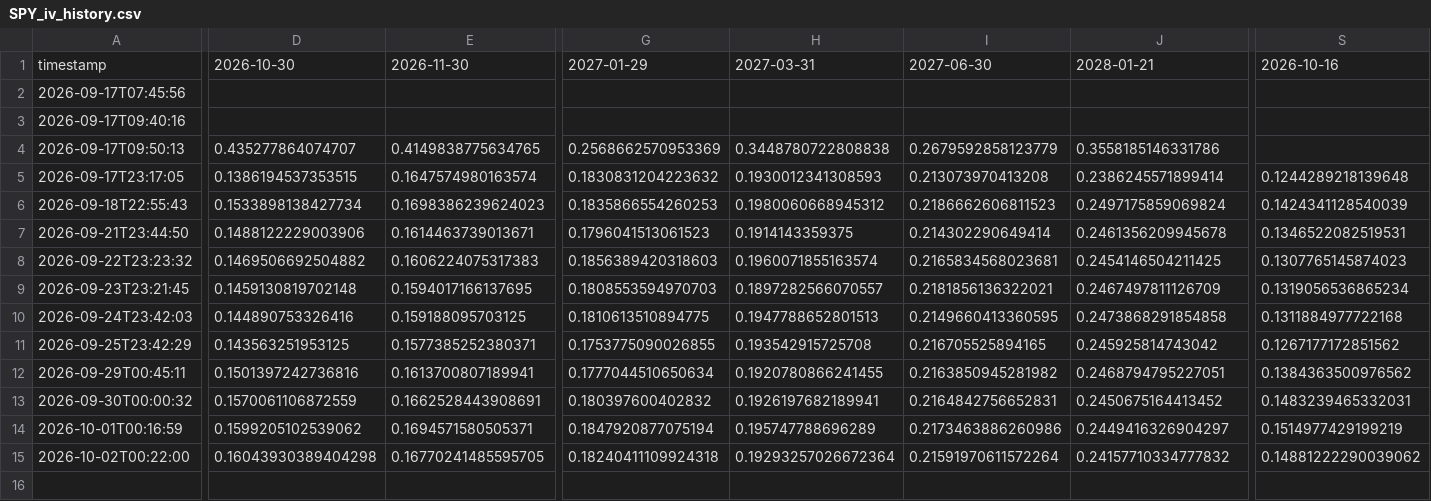
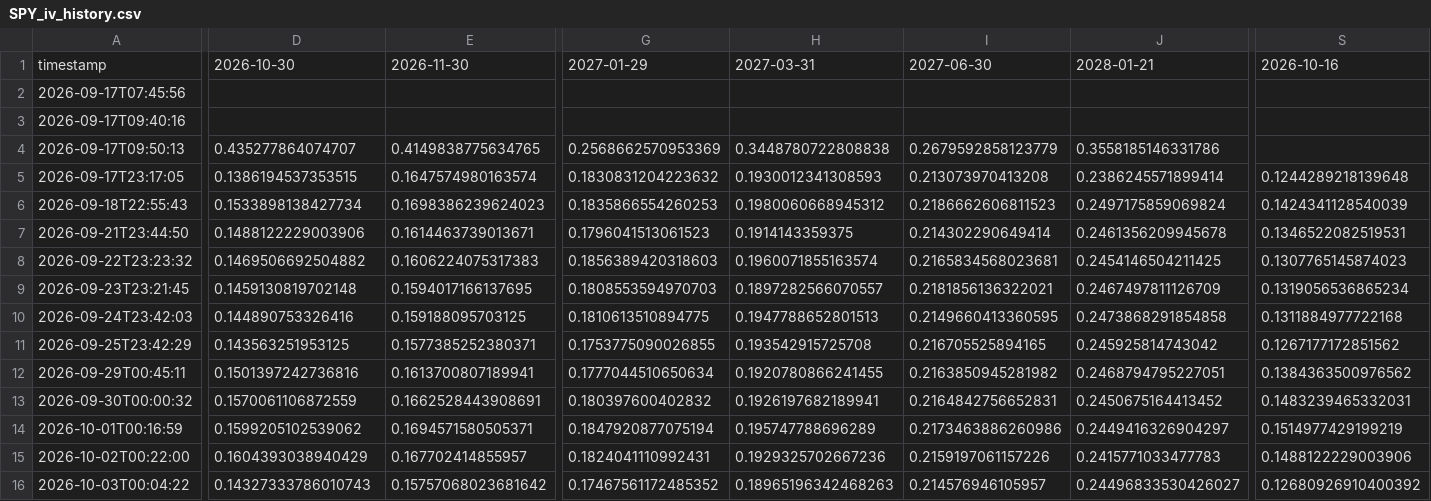
Before and after one commit to sherifabdel-ship-it/OhOptionTee, a CSV file: outputs/SPY_iv_history.csv, drawn as a sheet; only a part is shown, gaps mark what is left out; rows hold the shown columns only; the diff covers the shown part only; the diff names each change by its address in the sheet, - before the commit and + after, or states it on an @@ line.

```diff
--- a/outputs/SPY_iv_history.csv
+++ b/outputs/SPY_iv_history.csv
-D15: 0.16043930389404298
+D15: 0.1604393038940429
-E15: 0.16770241485595705
+E15: 0.167702414855957
-G15: 0.18240411109924318
+G15: 0.1824041110992431
-H15: 0.19293257026672364
+H15: 0.1929325702667236
-I15: 0.21591970611572264
+I15: 0.2159197061157226
-J15: 0.24157710334777832
+J15: 0.2415771033477783
-S15: 0.14881222290039062
+S15: 0.1488122229003906
+row 16: 2026-10-03T00:04:22 | 0.14327333786010743 | 0.15757068023681642 | 0.17467561172485352 | 0.18965196342468263 | 0.214576946105957 | 0.24496833530426027 | 0.12680926910400392
```
Also changed, not shown: 9 edited cells elsewhere in this file, outputs/ETHU_iv_history.csv, outputs/USO_iv_history.csv, 15 other files.
